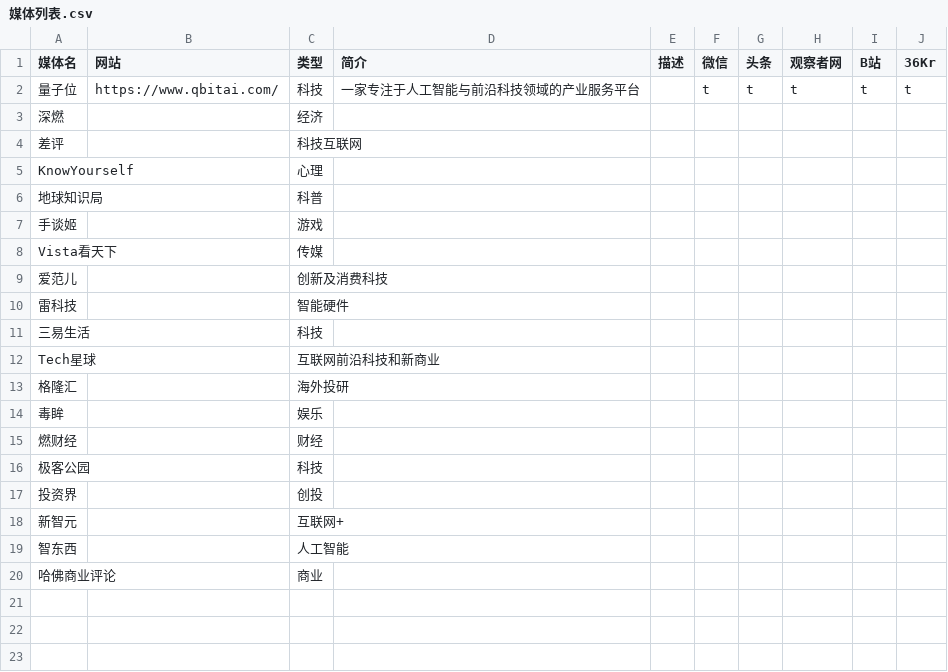
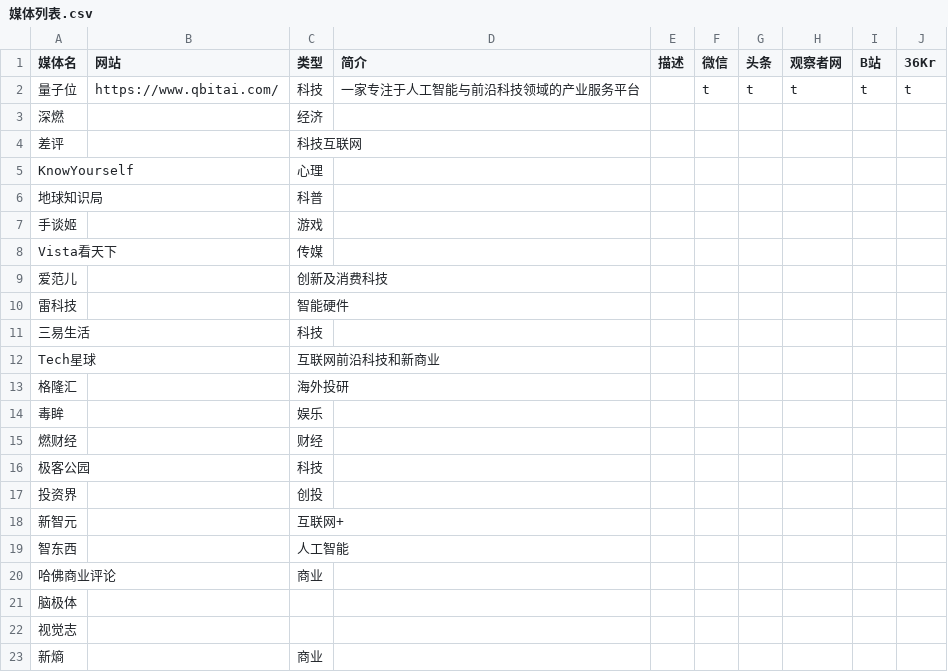
Before and after one commit to quickly3/game-search-engine2, a CSV file: notes/媒体/媒体列表.csv, drawn as a sheet.

Commit message:
no message

```diff
--- a/notes/媒体/媒体列表.csv
+++ b/notes/媒体/媒体列表.csv
@@ -20 +20,4 @@ Tech星球,,互联网前沿科技和新商业,,,,,,,
 哈佛商业评论,,商业,,,,,,,
+脑极体,,,,,,,,,
+视觉志,,,,,,,,,
+新熵,,商业,,,,,,,
```
